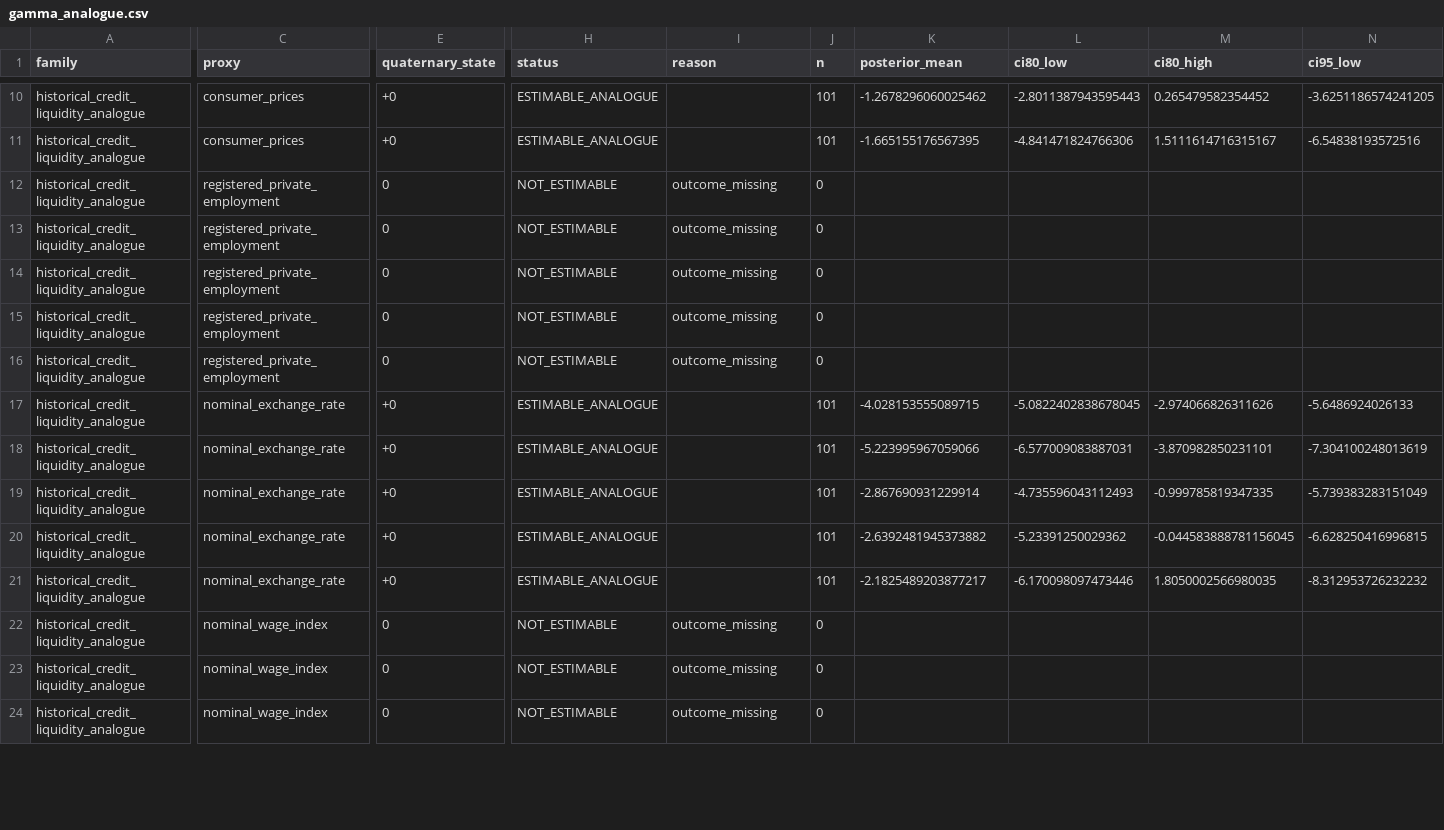
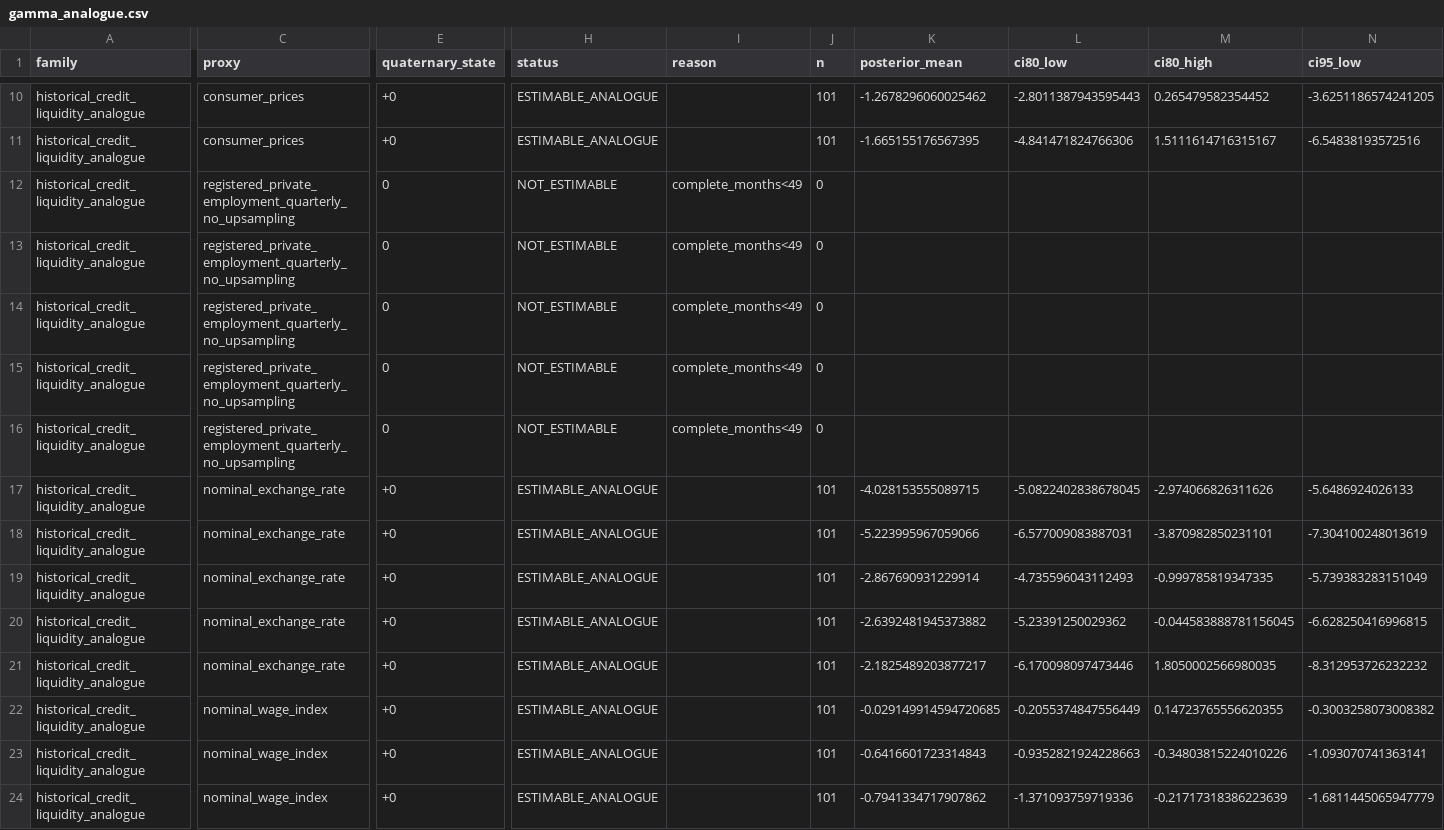
Before and after one commit to FacundoFirmenich/BMA, a CSV file: gate4_mc_output/artifacts/gamma_analogue.csv, drawn as a sheet; only a part is shown, gaps mark what is left out; the diff covers the shown part only; the diff names each change by its address in the sheet, - before the commit and + after, or states it on an @@ line.

```diff
--- a/gate4_mc_output/artifacts/gamma_analogue.csv
+++ b/gate4_mc_output/artifacts/gamma_analogue.csv
-C12:C16 (proxy): registered_private_employment
+C12:C16 (proxy): registered_private_employment_quarterly_no_upsampling
-I12:I16 (reason): outcome_missing
+I12:I16 (reason): complete_months<49
-E22:E24 (quaternary_state): 0
+E22:E24 (quaternary_state): +0
-H22:H24 (status): NOT_ESTIMABLE
+H22:H24 (status): ESTIMABLE_ANALOGUE
-I22:I24 (reason): outcome_missing
+I22:I24 (reason): (empty)
-J22:J24 (n): 0
+J22:J24 (n): 101
-K22 (posterior_mean): (empty)
+K22 (posterior_mean): -0.029149914594720685
-L22 (ci80_low): (empty)
+L22 (ci80_low): -0.2055374847556449
-M22 (ci80_high): (empty)
+M22 (ci80_high): 0.14723765556620355
-N22 (ci95_low): (empty)
+N22 (ci95_low): -0.3003258073008382
-K23 (posterior_mean): (empty)
+K23 (posterior_mean): -0.6416601723314843
-L23 (ci80_low): (empty)
+L23 (ci80_low): -0.9352821924228663
-M23 (ci80_high): (empty)
+M23 (ci80_high): -0.34803815224010226
-N23 (ci95_low): (empty)
+N23 (ci95_low): -1.093070741363141
-K24 (posterior_mean): (empty)
+K24 (posterior_mean): -0.7941334717907862
-L24 (ci80_low): (empty)
+L24 (ci80_low): -1.371093759719336
-M24 (ci80_high): (empty)
+M24 (ci80_high): -0.21717318386223639
-N24 (ci95_low): (empty)
+N24 (ci95_low): -1.6811445065947779
```
Also changed, not shown: 36 edited cells elsewhere in this file, gate4_mc_output/artifacts/gamma_direct_mc.csv, gate4_mc_output/data/macro_monthly.csv, 16 other files.
